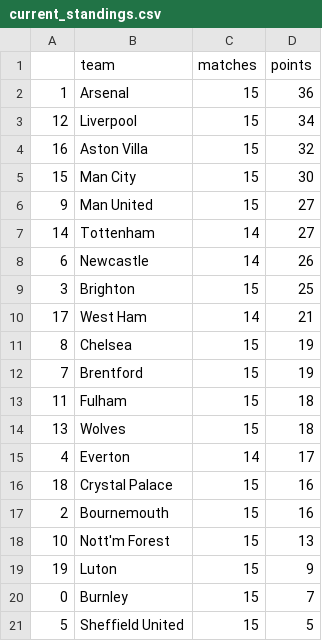
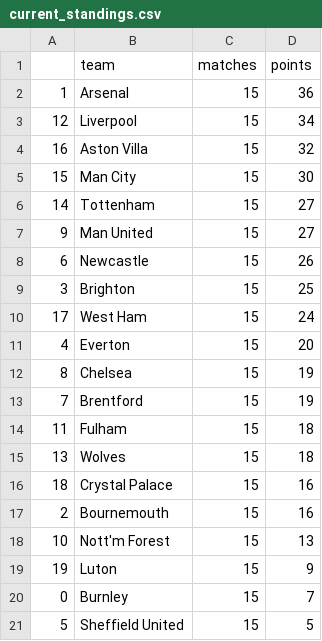
Before and after one commit to AndresNavarrete/football_predictor, a CSV file: data/forecast/current_standings.csv, drawn as a sheet.

```diff
--- a/data/forecast/current_standings.csv
+++ b/data/forecast/current_standings.csv
@@ -5,7 +5,8 @@
 15,Man City,15,30
+14,Tottenham,15,27
 9,Man United,15,27
-14,Tottenham,14,27
-6,Newcastle,14,26
+6,Newcastle,15,26
 3,Brighton,15,25
-17,West Ham,14,21
+17,West Ham,15,24
+4,Everton,15,20
 8,Chelsea,15,19
@@ -14,3 +15,2 @@
 13,Wolves,15,18
-4,Everton,14,17
 18,Crystal Palace,15,16
```
Also changed, not shown: data/ml/fixture.csv, data/ml/predictions.csv, 1 other file.
